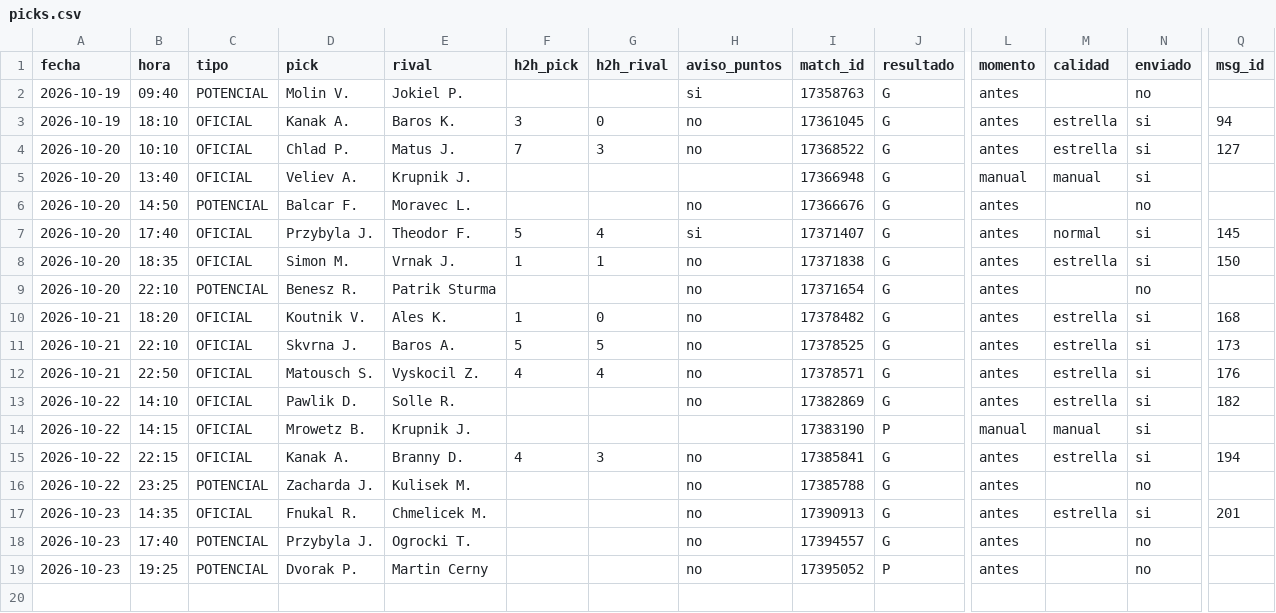
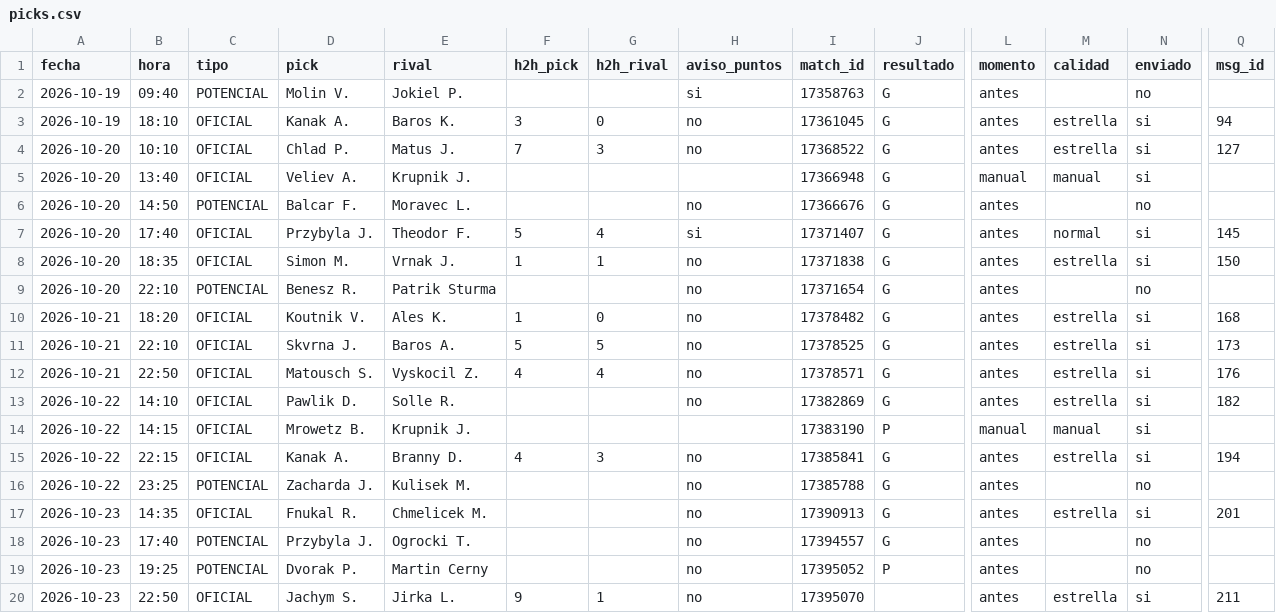
Before and after one commit to manuvaldespartera3-netizen/tt-avisador, a CSV file: picks.csv, drawn as a sheet; only a part is shown, gaps mark what is left out; rows hold the shown columns only; the diff names each change by its address in the sheet, - before the commit and + after, or states it on an @@ line.

Commit message:
Historial de picks

```diff
--- a/picks.csv
+++ b/picks.csv
+row 20: 2026-10-23 | 22:50 | OFICIAL | Jachym S. | Jirka L. | 9 | 1 | no | 17395070 |  | antes | estrella | si | 211
```
